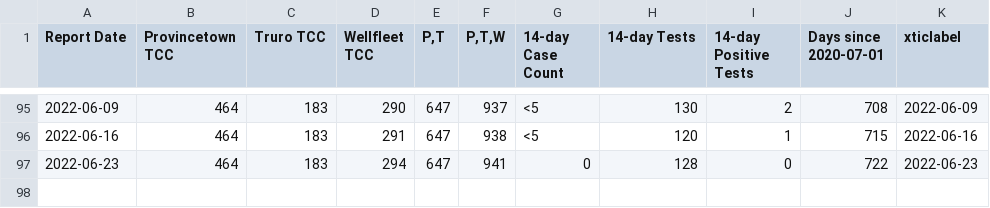
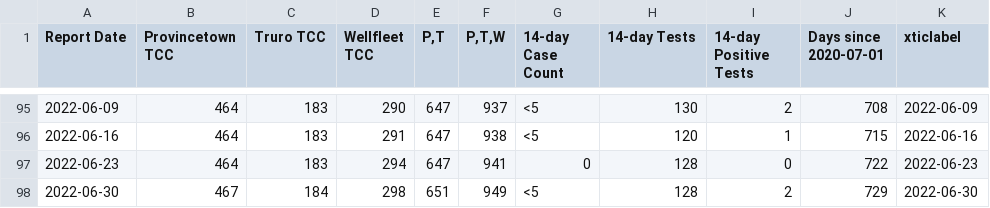
Before and after one commit to capecodder/ptowncases-covid19, a CSV file: massdph-oc.csv, drawn as a sheet; only a part is shown, gaps mark what is left out.

Commit message:
Update MASS DPH data and PNG.

```diff
--- a/massdph-oc.csv
+++ b/massdph-oc.csv
@@ -97 +97,2 @@ Report Date,Provincetown TCC,Truro TCC,Wellfleet TCC,"P,T","P,T,W",14-day Case C
 2022-06-23,464,183,294,647,941,0,128,0,722,2022-06-23
+2022-06-30,467,184,298,651,949,<5,128,2,729,2022-06-30
```
Also changed, not shown: 1 other file.
